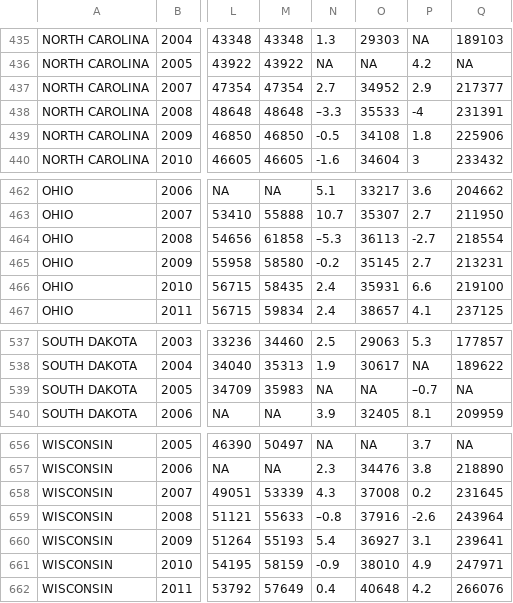
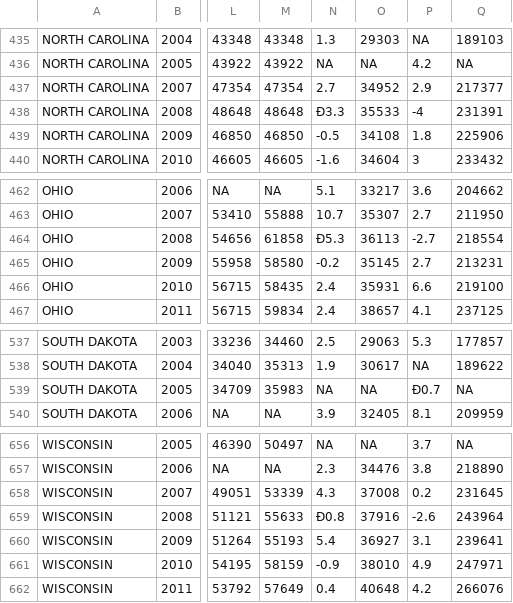
Before and after one commit to samin80/cs109-project, a CSV file: selected_da_features.csv, drawn as a sheet; only a part is shown, gaps mark what is left out; the diff covers the shown part only; the diff names each change by its address in the sheet, - before the commit and + after, or states it on an @@ line.

```diff
--- a/selected_da_features.csv
+++ b/selected_da_features.csv
-N438: –3.3
+N438: Ð3.3
-N464: –5.3
+N464: Ð5.3
-P539: –0.7
+P539: Ð0.7
-N659: –0.8
+N659: Ð0.8
```
Also changed, not shown: 6 edited cells elsewhere in this file.
